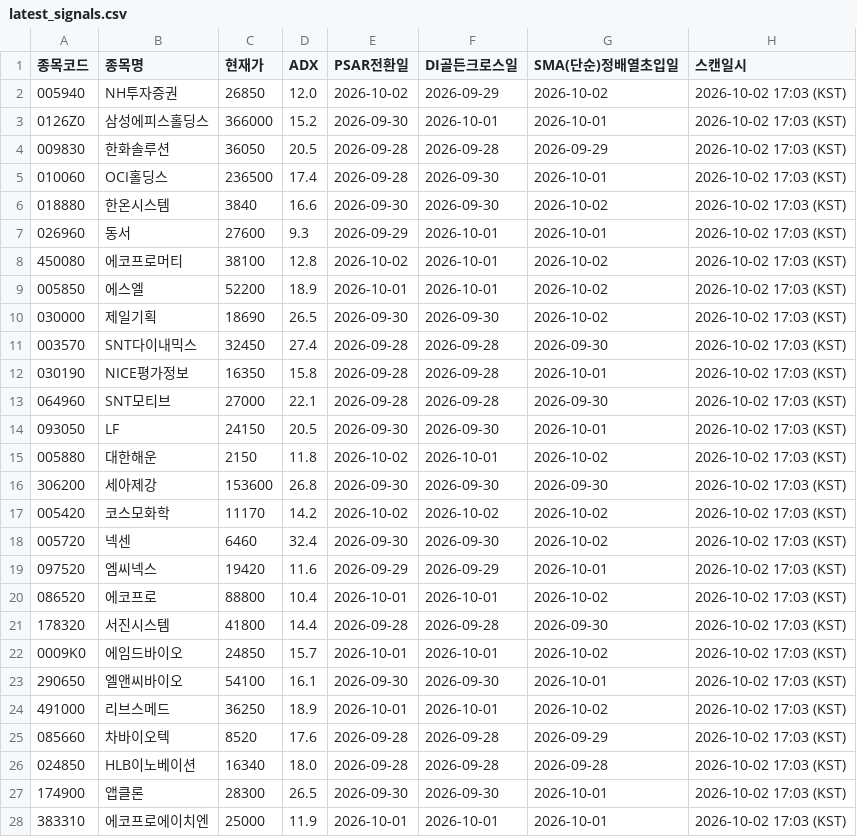
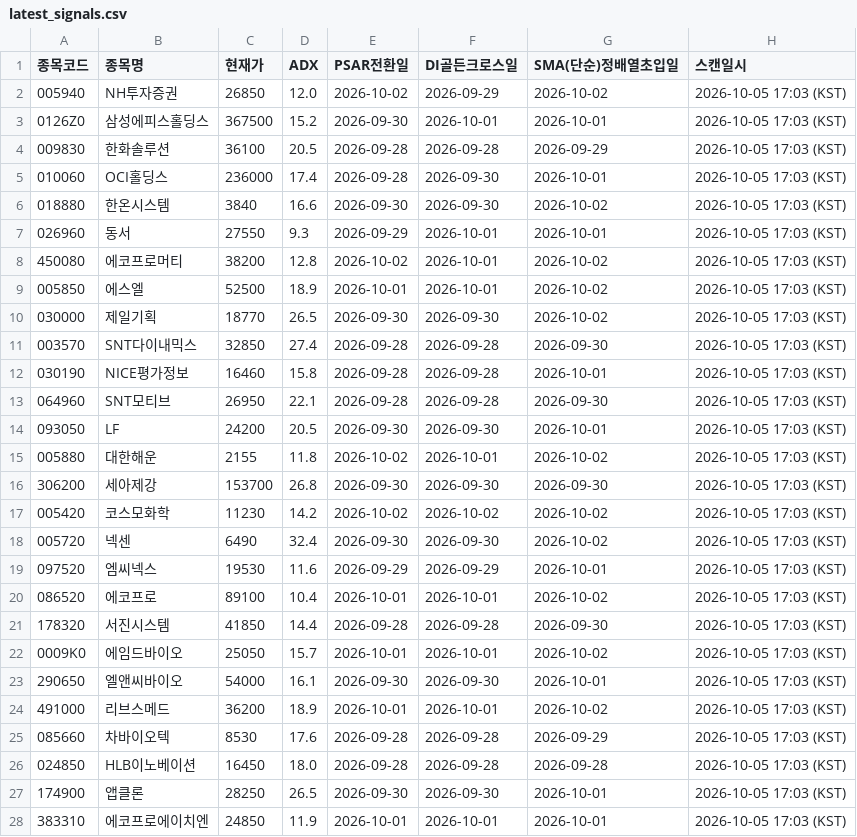
Before and after one commit to CSKIM12/DMI_PSAR_MA_signal, a CSV file: results/latest_signals.csv, drawn as a sheet; only a part is shown; the diff covers the shown part only.

```diff
--- a/results/latest_signals.csv
+++ b/results/latest_signals.csv
@@ -1,28 +1,28 @@
 종목코드,종목명,현재가,ADX,PSAR전환일,DI골든크로스일,SMA(단순)정배열초입일,스캔일시
-005940,NH투자증권,26850,12.0,2026-10-02,2026-09-29,2026-10-02,2026-10-02 17:03 (KST)
-0126Z0,삼성에피스홀딩스,366000,15.2,2026-09-30,2026-10-01,2026-10-01,2026-10-02 17:03 (KST)
-009830,한화솔루션,36050,20.5,2026-09-28,2026-09-28,2026-09-29,2026-10-02 17:03 (KST)
-010060,OCI홀딩스,236500,17.4,2026-09-28,2026-09-30,2026-10-01,2026-10-02 17:03 (KST)
-018880,한온시스템,3840,16.6,2026-09-30,2026-09-30,2026-10-02,2026-10-02 17:03 (KST)
-026960,동서,27600,9.3,2026-09-29,2026-10-01,2026-10-01,2026-10-02 17:03 (KST)
-450080,에코프로머티,38100,12.8,2026-10-02,2026-10-01,2026-10-02,2026-10-02 17:03 (KST)
-005850,에스엘,52200,18.9,2026-10-01,2026-10-01,2026-10-02,2026-10-02 17:03 (KST)
-030000,제일기획,18690,26.5,2026-09-30,2026-09-30,2026-10-02,2026-10-02 17:03 (KST)
-003570,SNT다이내믹스,32450,27.4,2026-09-28,2026-09-28,2026-09-30,2026-10-02 17:03 (KST)
-030190,NICE평가정보,16350,15.8,2026-09-28,2026-09-28,2026-10-01,2026-10-02 17:03 (KST)
-064960,SNT모티브,27000,22.1,2026-09-28,2026-09-28,2026-09-30,2026-10-02 17:03 (KST)
-093050,LF,24150,20.5,2026-09-30,2026-09-30,2026-10-01,2026-10-02 17:03 (KST)
-005880,대한해운,2150,11.8,2026-10-02,2026-10-01,2026-10-02,2026-10-02 17:03 (KST)
-306200,세아제강,153600,26.8,2026-09-30,2026-09-30,2026-09-30,2026-10-02 17:03 (KST)
-005420,코스모화학,11170,14.2,2026-10-02,2026-10-02,2026-10-02,2026-10-02 17:03 (KST)
-005720,넥센,6460,32.4,2026-09-30,2026-09-30,2026-10-02,2026-10-02 17:03 (KST)
-097520,엠씨넥스,19420,11.6,2026-09-29,2026-09-29,2026-10-01,2026-10-02 17:03 (KST)
-086520,에코프로,88800,10.4,2026-10-01,2026-10-01,2026-10-02,2026-10-02 17:03 (KST)
-178320,서진시스템,41800,14.4,2026-09-28,2026-09-28,2026-09-30,2026-10-02 17:03 (KST)
-0009K0,에임드바이오,24850,15.7,2026-10-01,2026-10-01,2026-10-02,2026-10-02 17:03 (KST)
-290650,엘앤씨바이오,54100,16.1,2026-09-30,2026-09-30,2026-10-01,2026-10-02 17:03 (KST)
-491000,리브스메드,36250,18.9,2026-10-01,2026-10-01,2026-10-02,2026-10-02 17:03 (KST)
-085660,차바이오텍,8520,17.6,2026-09-28,2026-09-28,2026-09-29,2026-10-02 17:03 (KST)
-024850,HLB이노베이션,16340,18.0,2026-09-28,2026-09-28,2026-09-28,2026-10-02 17:03 (KST)
-174900,앱클론,28300,26.5,2026-09-30,2026-09-30,2026-10-01,2026-10-02 17:03 (KST)
-383310,에코프로에이치엔,25000,11.9,2026-10-01,2026-10-01,2026-10-01,2026-10-02 17:03 (KST)
+005940,NH투자증권,26850,12.0,2026-10-02,2026-09-29,2026-10-02,2026-10-05 17:03 (KST)
+0126Z0,삼성에피스홀딩스,367500,15.2,2026-09-30,2026-10-01,2026-10-01,2026-10-05 17:03 (KST)
+009830,한화솔루션,36100,20.5,2026-09-28,2026-09-28,2026-09-29,2026-10-05 17:03 (KST)
+010060,OCI홀딩스,236000,17.4,2026-09-28,2026-09-30,2026-10-01,2026-10-05 17:03 (KST)
+018880,한온시스템,3840,16.6,2026-09-30,2026-09-30,2026-10-02,2026-10-05 17:03 (KST)
+026960,동서,27550,9.3,2026-09-29,2026-10-01,2026-10-01,2026-10-05 17:03 (KST)
+450080,에코프로머티,38200,12.8,2026-10-02,2026-10-01,2026-10-02,2026-10-05 17:03 (KST)
+005850,에스엘,52500,18.9,2026-10-01,2026-10-01,2026-10-02,2026-10-05 17:03 (KST)
+030000,제일기획,18770,26.5,2026-09-30,2026-09-30,2026-10-02,2026-10-05 17:03 (KST)
+003570,SNT다이내믹스,32850,27.4,2026-09-28,2026-09-28,2026-09-30,2026-10-05 17:03 (KST)
+030190,NICE평가정보,16460,15.8,2026-09-28,2026-09-28,2026-10-01,2026-10-05 17:03 (KST)
+064960,SNT모티브,26950,22.1,2026-09-28,2026-09-28,2026-09-30,2026-10-05 17:03 (KST)
+093050,LF,24200,20.5,2026-09-30,2026-09-30,2026-10-01,2026-10-05 17:03 (KST)
+005880,대한해운,2155,11.8,2026-10-02,2026-10-01,2026-10-02,2026-10-05 17:03 (KST)
+306200,세아제강,153700,26.8,2026-09-30,2026-09-30,2026-09-30,2026-10-05 17:03 (KST)
+005420,코스모화학,11230,14.2,2026-10-02,2026-10-02,2026-10-02,2026-10-05 17:03 (KST)
+005720,넥센,6490,32.4,2026-09-30,2026-09-30,2026-10-02,2026-10-05 17:03 (KST)
+097520,엠씨넥스,19530,11.6,2026-09-29,2026-09-29,2026-10-01,2026-10-05 17:03 (KST)
+086520,에코프로,89100,10.4,2026-10-01,2026-10-01,2026-10-02,2026-10-05 17:03 (KST)
+178320,서진시스템,41850,14.4,2026-09-28,2026-09-28,2026-09-30,2026-10-05 17:03 (KST)
+0009K0,에임드바이오,25050,15.7,2026-10-01,2026-10-01,2026-10-02,2026-10-05 17:03 (KST)
+290650,엘앤씨바이오,54000,16.1,2026-09-30,2026-09-30,2026-10-01,2026-10-05 17:03 (KST)
+491000,리브스메드,36200,18.9,2026-10-01,2026-10-01,2026-10-02,2026-10-05 17:03 (KST)
+085660,차바이오텍,8530,17.6,2026-09-28,2026-09-28,2026-09-29,2026-10-05 17:03 (KST)
+024850,HLB이노베이션,16450,18.0,2026-09-28,2026-09-28,2026-09-28,2026-10-05 17:03 (KST)
+174900,앱클론,28250,26.5,2026-09-30,2026-09-30,2026-10-01,2026-10-05 17:03 (KST)
+383310,에코프로에이치엔,24850,11.9,2026-10-01,2026-10-01,2026-10-01,2026-10-05 17:03 (KST)
```
Also changed, not shown: 10 edited cells elsewhere in this file, 1 other file.
